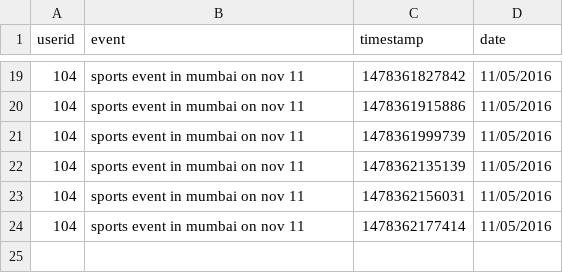
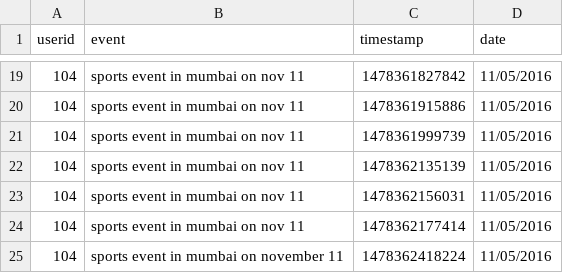
Before and after one commit to ruchir594/allevents, a CSV file: allevents_user_data.csv, drawn as a sheet; only a part is shown, gaps mark what is left out.

```diff
--- a/allevents_user_data.csv
+++ b/allevents_user_data.csv
@@ -24 +24,2 @@ userid,event,timestamp,date
 104,sports event in mumbai on nov 11,1478362177414,11/05/2016
+104,sports event in mumbai on november 11,1478362418224,11/05/2016
```
Also changed, not shown: allevents_user_data_response.csv, 3 other files.
